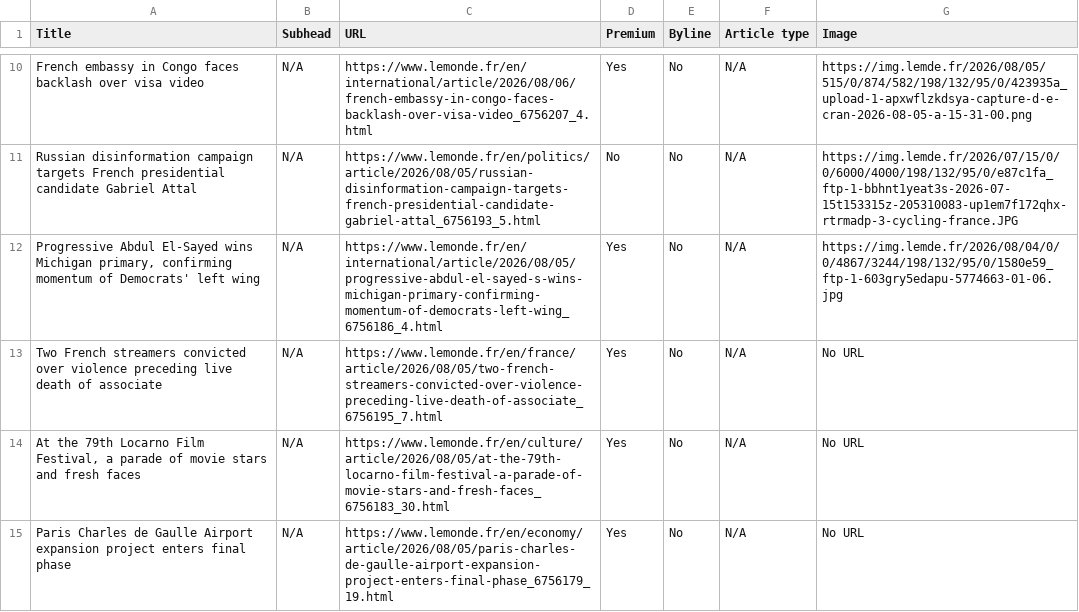
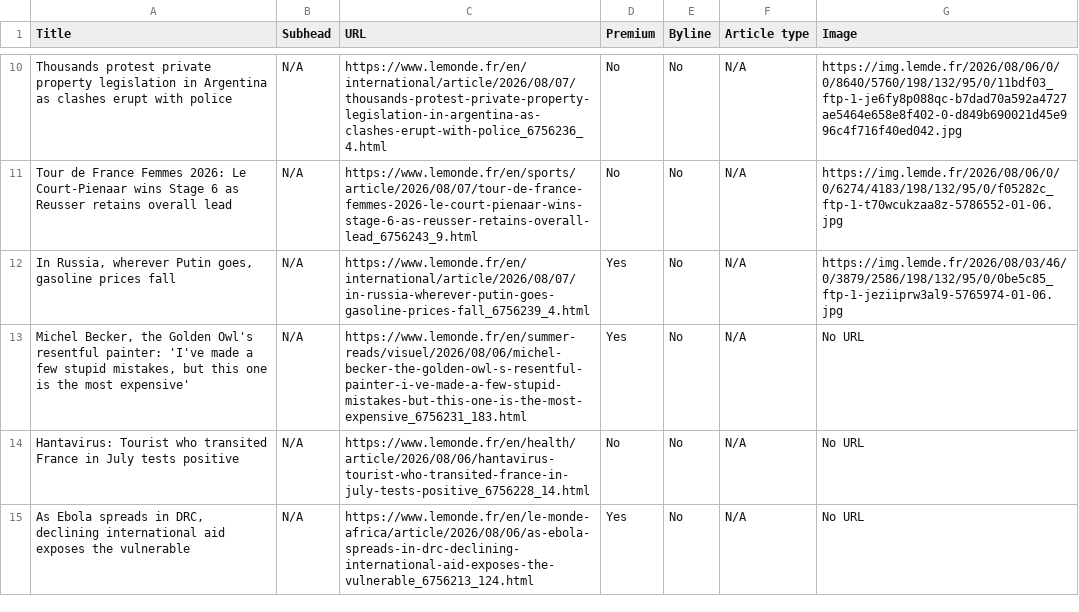
Before and after one commit to ChrisCaurla/07-homework-Le_Monde, a CSV file: Le_Monde-Auto_update.csv, drawn as a sheet; only a part is shown, gaps mark what is left out; the diff covers the shown part only; the diff names each change by its address in the sheet, - before the commit and + after, or states it on an @@ line.

```diff
--- a/Le_Monde-Auto_update.csv
+++ b/Le_Monde-Auto_update.csv
-A10 (Title): French embassy in Congo faces backlash over visa video
+A10 (Title): Thousands protest private property legislation in Argentina as clashes erupt with police
-C10 (URL): https://www.lemonde.fr/en/international/article/2026/08/06/french-embassy-in-congo-faces-backlash-over-visa-video_6756207_4.html
+C10 (URL): https://www.lemonde.fr/en/international/article/2026/08/07/thousands-protest-private-property-legislation-in-argentina-as-clashes-erupt-with-police_6756236_4.html
-D10 (Premium): Yes
+D10 (Premium): No
-G10 (Image): https://img.lemde.fr/2026/08/05/515/0/874/582/198/132/95/0/423935a_upload-1-apxwflzkdsya-capture-d-e-cran-2026-08-05-a-15-31-00.png
+G10 (Image): https://img.lemde.fr/2026/08/06/0/0/8640/5760/198/132/95/0/11bdf03_ftp-1-je6fy8p088qc-b7dad70a592a4727ae5464e658e8f402-0-d849b690021d45e996c4f716f40ed042.jpg
-A11 (Title): Russian disinformation campaign targets French presidential candidate Gabriel Attal
+A11 (Title): Tour de France Femmes 2026: Le Court-Pienaar wins Stage 6 as Reusser retains overall lead
-C11 (URL): https://www.lemonde.fr/en/politics/article/2026/08/05/russian-disinformation-campaign-targets-french-presidential-candidate-gabriel-attal_6756193_5.html
+C11 (URL): https://www.lemonde.fr/en/sports/article/2026/08/07/tour-de-france-femmes-2026-le-court-pienaar-wins-stage-6-as-reusser-retains-overall-lead_6756243_9.html
-G11 (Image): https://img.lemde.fr/2026/07/15/0/0/6000/4000/198/132/95/0/e87c1fa_ftp-1-bbhnt1yeat3s-2026-07-15t153315z-205310083-up1em7f172qhx-rtrmadp-3-cycling-france.JPG
+G11 (Image): https://img.lemde.fr/2026/08/06/0/0/6274/4183/198/132/95/0/f05282c_ftp-1-t70wcukzaa8z-5786552-01-06.jpg
-A12 (Title): Progressive Abdul El-Sayed wins Michigan primary, confirming momentum of Democrats' left wing
+A12 (Title): In Russia, wherever Putin goes, gasoline prices fall
-C12 (URL): https://www.lemonde.fr/en/international/article/2026/08/05/progressive-abdul-el-sayed-s-wins-michigan-primary-confirming-momentum-of-democrats-left-wing_6756186_4.html
+C12 (URL): https://www.lemonde.fr/en/international/article/2026/08/07/in-russia-wherever-putin-goes-gasoline-prices-fall_6756239_4.html
-G12 (Image): https://img.lemde.fr/2026/08/04/0/0/4867/3244/198/132/95/0/1580e59_ftp-1-603gry5edapu-5774663-01-06.jpg
+G12 (Image): https://img.lemde.fr/2026/08/03/46/0/3879/2586/198/132/95/0/0be5c85_ftp-1-jeziiprw3al9-5765974-01-06.jpg
-A13 (Title): Two French streamers convicted over violence preceding live death of associate
+A13 (Title): Michel Becker, the Golden Owl's resentful painter: 'I've made a few stupid mistakes, but this one is the most expensive'
-C13 (URL): https://www.lemonde.fr/en/france/article/2026/08/05/two-french-streamers-convicted-over-violence-preceding-live-death-of-associate_6756195_7.html
+C13 (URL): https://www.lemonde.fr/en/summer-reads/visuel/2026/08/06/michel-becker-the-golden-owl-s-resentful-painter-i-ve-made-a-few-stupid-mistakes-but-this-one-is-the-most-expensive_6756231_183.html
-A14 (Title): At the 79th Locarno Film Festival, a parade of movie stars and fresh faces
+A14 (Title): Hantavirus: Tourist who transited France in July tests positive
-C14 (URL): https://www.lemonde.fr/en/culture/article/2026/08/05/at-the-79th-locarno-film-festival-a-parade-of-movie-stars-and-fresh-faces_6756183_30.html
+C14 (URL): https://www.lemonde.fr/en/health/article/2026/08/06/hantavirus-tourist-who-transited-france-in-july-tests-positive_6756228_14.html
-D14 (Premium): Yes
+D14 (Premium): No
-A15 (Title): Paris Charles de Gaulle Airport expansion project enters final phase
+A15 (Title): As Ebola spreads in DRC, declining international aid exposes the vulnerable
-C15 (URL): https://www.lemonde.fr/en/economy/article/2026/08/05/paris-charles-de-gaulle-airport-expansion-project-enters-final-phase_6756179_19.html
+C15 (URL): https://www.lemonde.fr/en/le-monde-africa/article/2026/08/06/as-ebola-spreads-in-drc-declining-international-aid-exposes-the-vulnerable_6756213_124.html
```
Also changed, not shown: 1 added row, 1 removed row and 55 edited cells elsewhere in this file.
